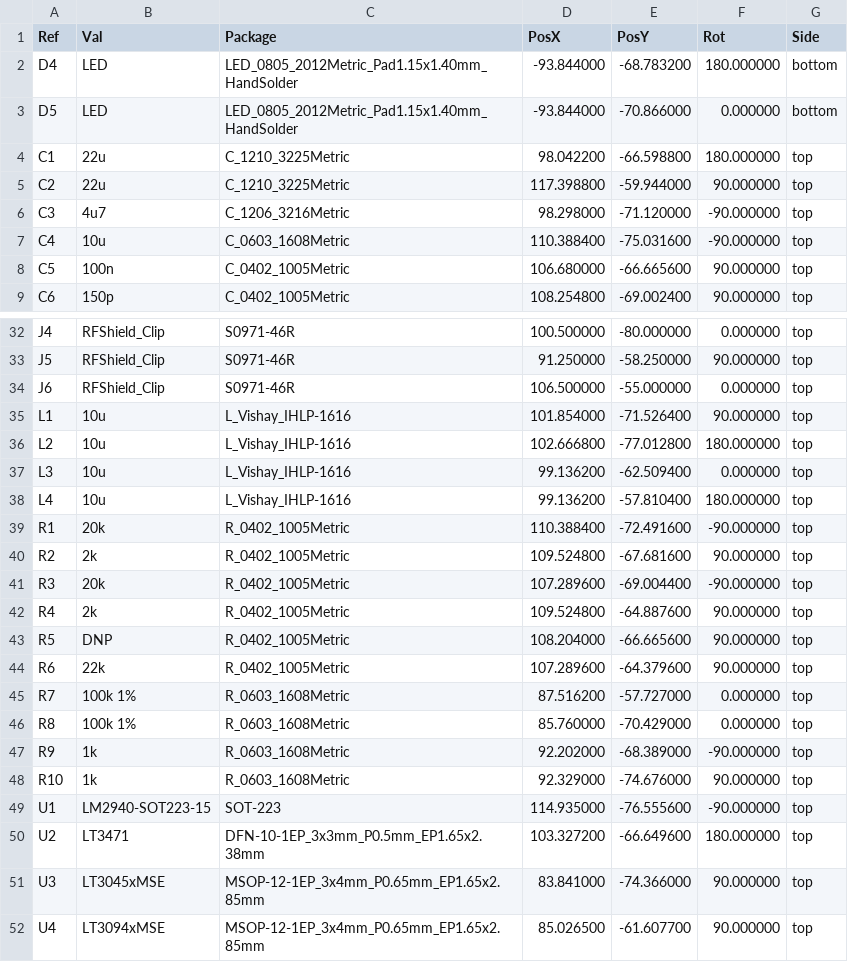
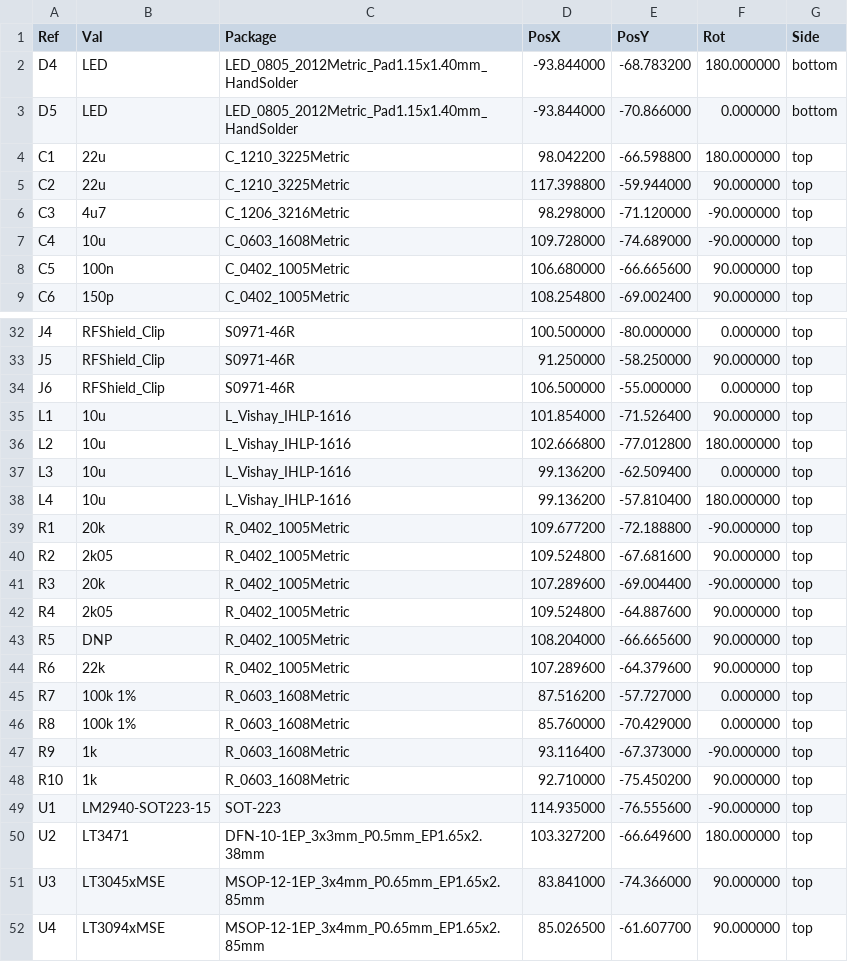
Before and after one commit to dymczykm/7909_dcdc_converter, a CSV file: dcdc_7909/dcdc_7909-all-pos.csv, drawn as a sheet; only a part is shown, gaps mark what is left out.

```diff
--- a/dcdc_7909/dcdc_7909-all-pos.csv
+++ b/dcdc_7909/dcdc_7909-all-pos.csv
@@ -6,3 +6,3 @@ Ref,Val,Package,PosX,PosY,Rot,Side
 "C3","4u7","C_1206_3216Metric",98.298000,-71.120000,-90.000000,top
-"C4","10u","C_0603_1608Metric",110.388400,-75.031600,-90.000000,top
+"C4","10u","C_0603_1608Metric",109.728000,-74.689000,-90.000000,top
 "C5","100n","C_0402_1005Metric",106.680000,-66.665600,90.000000,top
@@ -38,6 +38,6 @@ Ref,Val,Package,PosX,PosY,Rot,Side
 "L4","10u","L_Vishay_IHLP-1616",99.136200,-57.810400,180.000000,top
-"R1","20k","R_0402_1005Metric",110.388400,-72.491600,-90.000000,top
-"R2","2k","R_0402_1005Metric",109.524800,-67.681600,90.000000,top
+"R1","20k","R_0402_1005Metric",109.677200,-72.188800,-90.000000,top
+"R2","2k05","R_0402_1005Metric",109.524800,-67.681600,90.000000,top
 "R3","20k","R_0402_1005Metric",107.289600,-69.004400,-90.000000,top
-"R4","2k","R_0402_1005Metric",109.524800,-64.887600,90.000000,top
+"R4","2k05","R_0402_1005Metric",109.524800,-64.887600,90.000000,top
 "R5","DNP","R_0402_1005Metric",108.204000,-66.665600,90.000000,top
@@ -46,4 +46,4 @@ Ref,Val,Package,PosX,PosY,Rot,Side
 "R8","100k 1%","R_0603_1608Metric",85.760000,-70.429000,0.000000,top
-"R9","1k","R_0603_1608Metric",92.202000,-68.389000,-90.000000,top
-"R10","1k","R_0603_1608Metric",92.329000,-74.676000,90.000000,top
+"R9","1k","R_0603_1608Metric",93.116400,-67.373000,-90.000000,top
+"R10","1k","R_0603_1608Metric",92.710000,-75.450200,90.000000,top
 "U1","LM2940-SOT223-15","SOT-223",114.935000,-76.555600,-90.000000,top
```
Also changed, not shown: dcdc_7909/dcdc_7909_bom_jlc.csv, dcdc_7909/dcdc_7909_cpl_jlc.csv, 19 other files.
